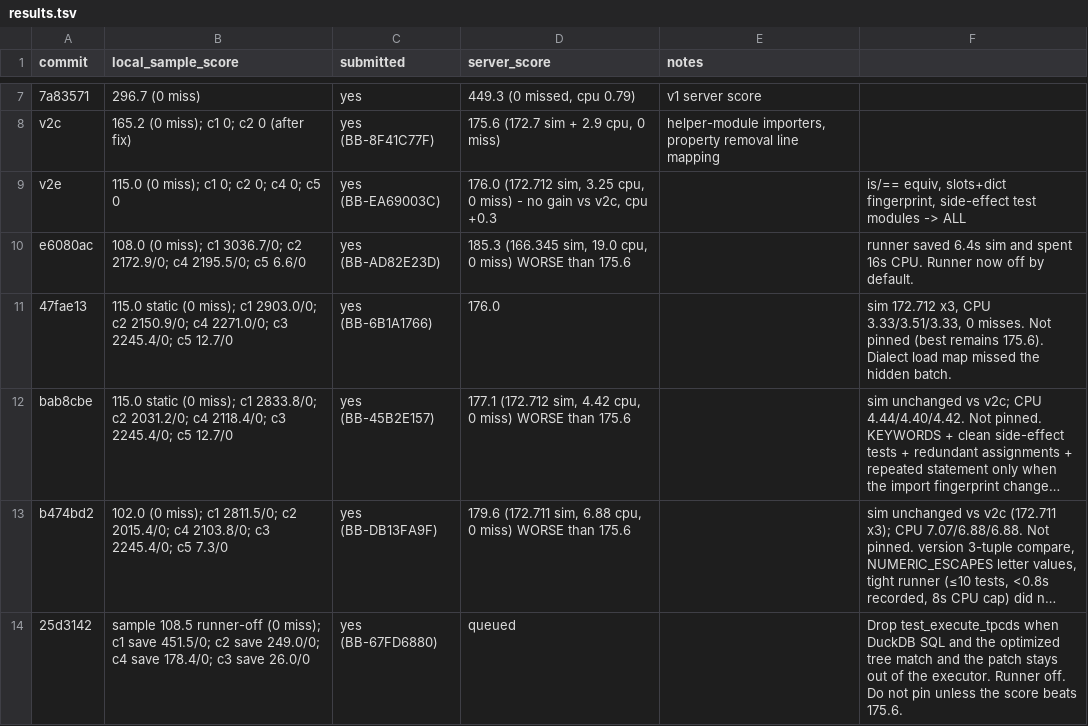
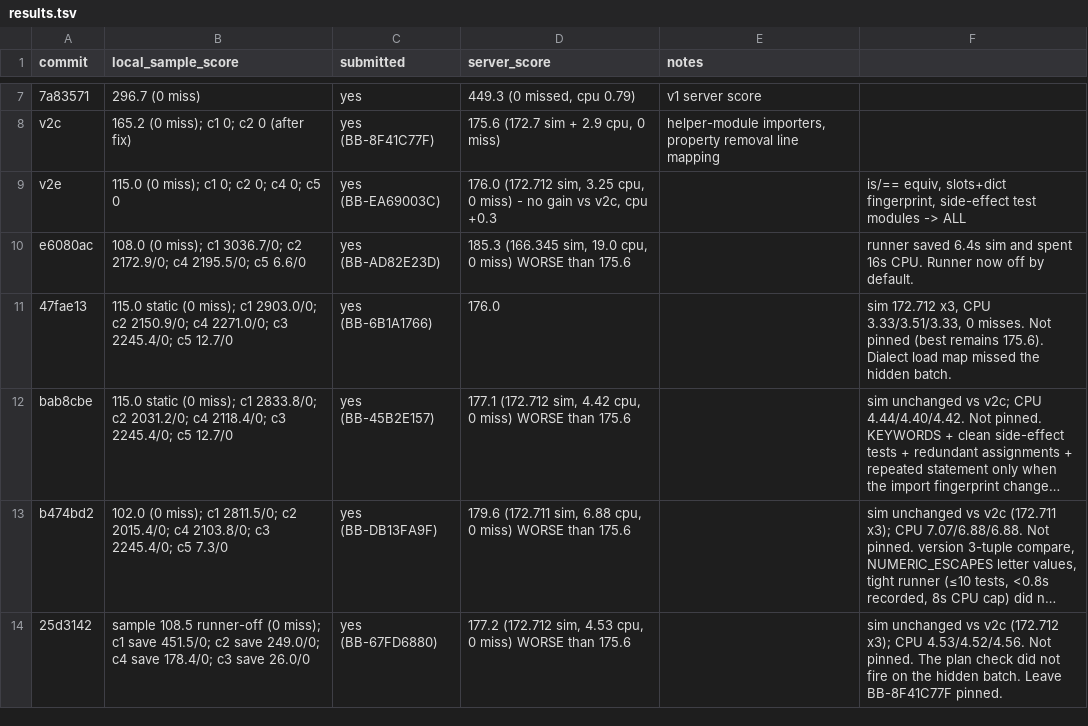
Before and after one commit to viktor-lorentz/blast-radius, a TSV file: results.tsv, drawn as a sheet; only a part is shown, gaps mark what is left out; long unchanged cells end in …; the diff names each change by its address in the sheet, - before the commit and + after, or states it on an @@ line.

Commit message:
Log receipt BB-67FD6880 (177.2, not pinned).

```diff
--- a/results.tsv
+++ b/results.tsv
-D14 (server_score): queued
+D14 (server_score): 177.2 (172.712 sim, 4.53 cpu, 0 miss) WORSE than 175.6
-F14: Drop test_execute_tpcds when DuckDB SQL and the optimized tree match and the patch stays out of the executor. Runner off. Do not pin unless the score beats 175.6.
+F14: sim unchanged vs v2c (172.712 x3); CPU 4.53/4.52/4.56. Not pinned. The plan check did not fire on the hidden batch. Leave BB-8F41C77F pinned.
```
Also changed, not shown: 1 other file.
